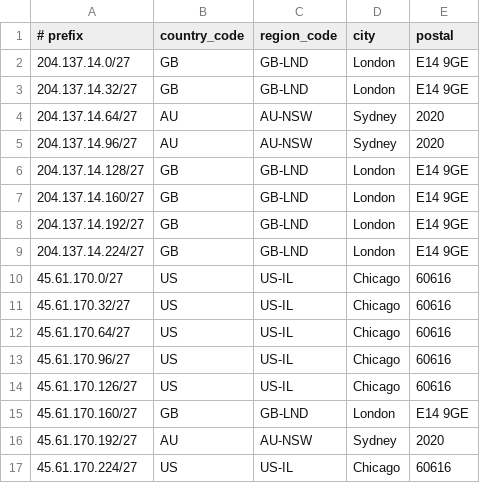
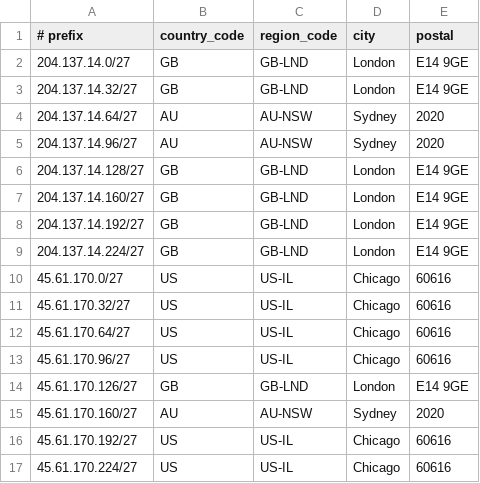
Before and after one commit to Atomic-Networks/Atomic-Geofeed, a CSV file: geofeed.csv, drawn as a sheet.

Commit message:
Update geofeed.csv

```diff
--- a/geofeed.csv
+++ b/geofeed.csv
@@ -13,5 +13,5 @@
 45.61.170.96/27,US,US-IL,Chicago,60616
-45.61.170.126/27,US,US-IL,Chicago,60616
-45.61.170.160/27,GB,GB-LND,London,E14 9GE
-45.61.170.192/27,AU,AU-NSW,Sydney,2020
+45.61.170.126/27,GB,GB-LND,London,E14 9GE
+45.61.170.160/27,AU,AU-NSW,Sydney,2020
+45.61.170.192/27,US,US-IL,Chicago,60616
 45.61.170.224/27,US,US-IL,Chicago,60616
```
